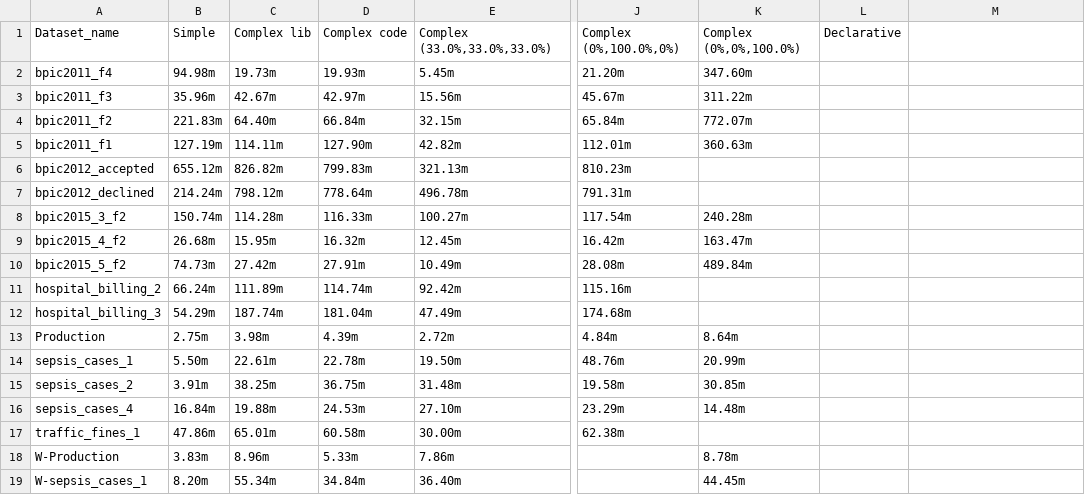
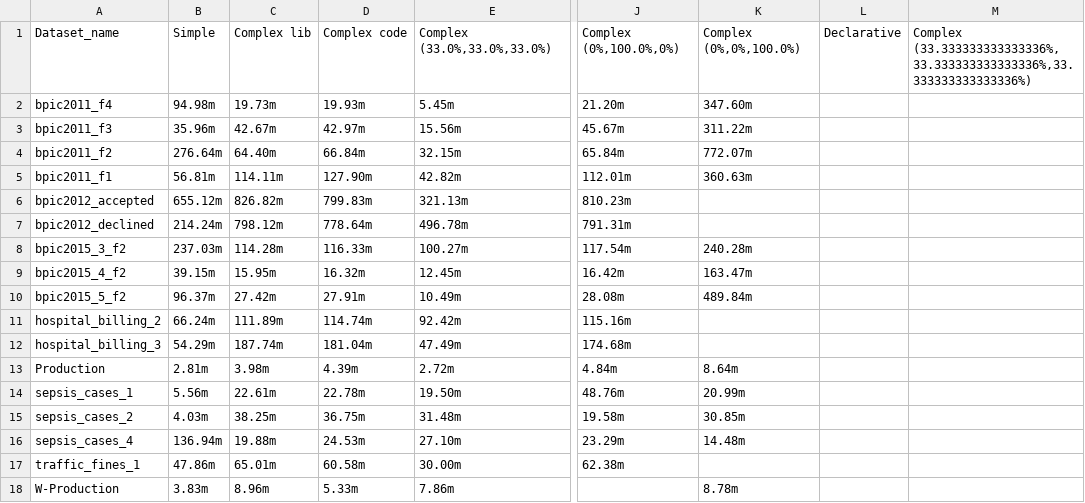
Before and after one commit to GoldenRose01/Thesis, a CSV file: Prospetto.csv, drawn as a sheet; only a part is shown, gaps mark what is left out; the shorter side is filled out with more unchanged rows; the diff covers the shown part only; the diff names each change by its address in the sheet, - before the commit and + after, or states it on an @@ line.

```diff
--- a/Prospetto.csv
+++ b/Prospetto.csv
-M1: (empty)
+M1: Complex (33.333333333333336%,33.333333333333336%,33.333333333333336%)
-B4: 221.83m
+B4: 276.64m
-B5: 127.19m
+B5: 56.81m
-B8: 150.74m
+B8: 237.03m
-B9: 26.68m
+B9: 39.15m
-B10: 74.73m
+B10: 96.37m
-B13: 2.75m
+B13: 2.81m
-B14: 5.50m
+B14: 5.56m
-B15: 3.91m
+B15: 4.03m
-B16: 16.84m
+B16: 136.94m
```
Also changed, not shown: 1 removed row and 13 edited cells elsewhere in this file, media/output/dt/N/Complex/weighted/model_params.csv, media/output/result/N/simple/bpic2011_f1_Nsimple_evaluation_edit_distance_lib.csv, 47 other files.
